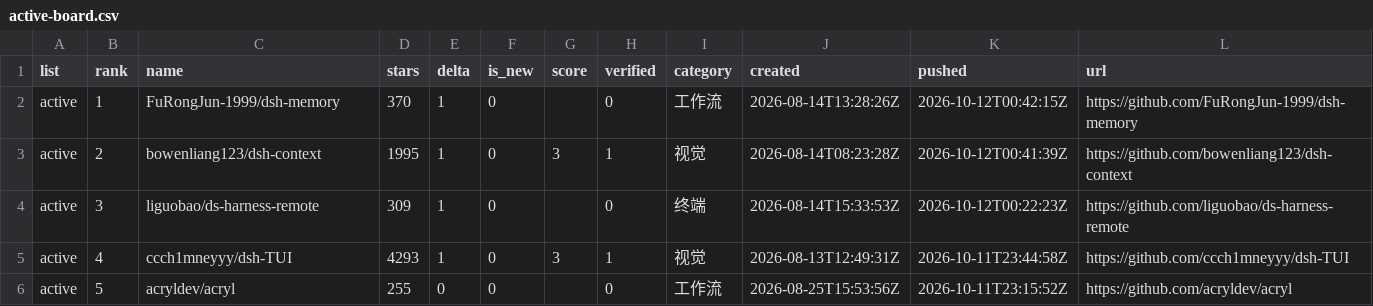
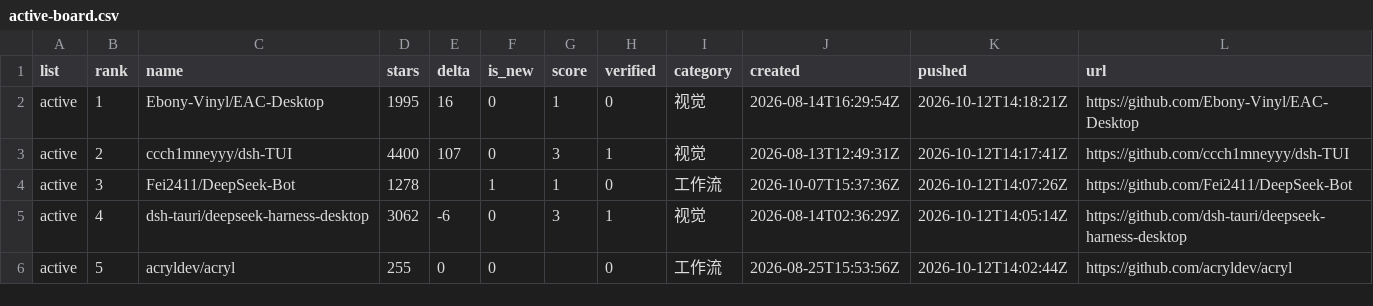
Before and after one commit to dsh-pulse/dsh-daily-pulse, a CSV file: reports/data/active-board.csv, drawn as a sheet.

```diff
--- a/reports/data/active-board.csv
+++ b/reports/data/active-board.csv
@@ -1,6 +1,6 @@
 list,rank,name,stars,delta,is_new,score,verified,category,created,pushed,url
-active,1,FuRongJun-1999/dsh-memory,370,1,0,,0,工作流,2026-08-14T13:28:26Z,2026-10-12T00:42:15Z,https://github.com/FuRongJun-1999/dsh-memory
-active,2,bowenliang123/dsh-context,1995,1,0,3,1,视觉,2026-08-14T08:23:28Z,2026-10-12T00:41:39Z,https://github.com/bowenliang123/dsh-context
-active,3,liguobao/ds-harness-remote,309,1,0,,0,终端,2026-08-14T15:33:53Z,2026-10-12T00:22:23Z,https://github.com/liguobao/ds-harness-remote
-active,4,ccch1mneyyy/dsh-TUI,4293,1,0,3,1,视觉,2026-08-13T12:49:31Z,2026-10-11T23:44:58Z,https://github.com/ccch1mneyyy/dsh-TUI
-active,5,acryldev/acryl,255,0,0,,0,工作流,2026-08-25T15:53:56Z,2026-10-11T23:15:52Z,https://github.com/acryldev/acryl
+active,1,Ebony-Vinyl/EAC-Desktop,1995,16,0,1,0,视觉,2026-08-14T16:29:54Z,2026-10-12T14:18:21Z,https://github.com/Ebony-Vinyl/EAC-Desktop
+active,2,ccch1mneyyy/dsh-TUI,4400,107,0,3,1,视觉,2026-08-13T12:49:31Z,2026-10-12T14:17:41Z,https://github.com/ccch1mneyyy/dsh-TUI
+active,3,Fei2411/DeepSeek-Bot,1278,,1,1,0,工作流,2026-10-07T15:37:36Z,2026-10-12T14:07:26Z,https://github.com/Fei2411/DeepSeek-Bot
+active,4,dsh-tauri/deepseek-harness-desktop,3062,-6,0,3,1,视觉,2026-08-14T02:36:29Z,2026-10-12T14:05:14Z,https://github.com/dsh-tauri/deepseek-harness-desktop
+active,5,acryldev/acryl,255,0,0,,0,工作流,2026-08-25T15:53:56Z,2026-10-12T14:02:44Z,https://github.com/acryldev/acryl
```
Also changed, not shown: reports/data/category-boards.csv, reports/data/latest.csv, 16 other files.
